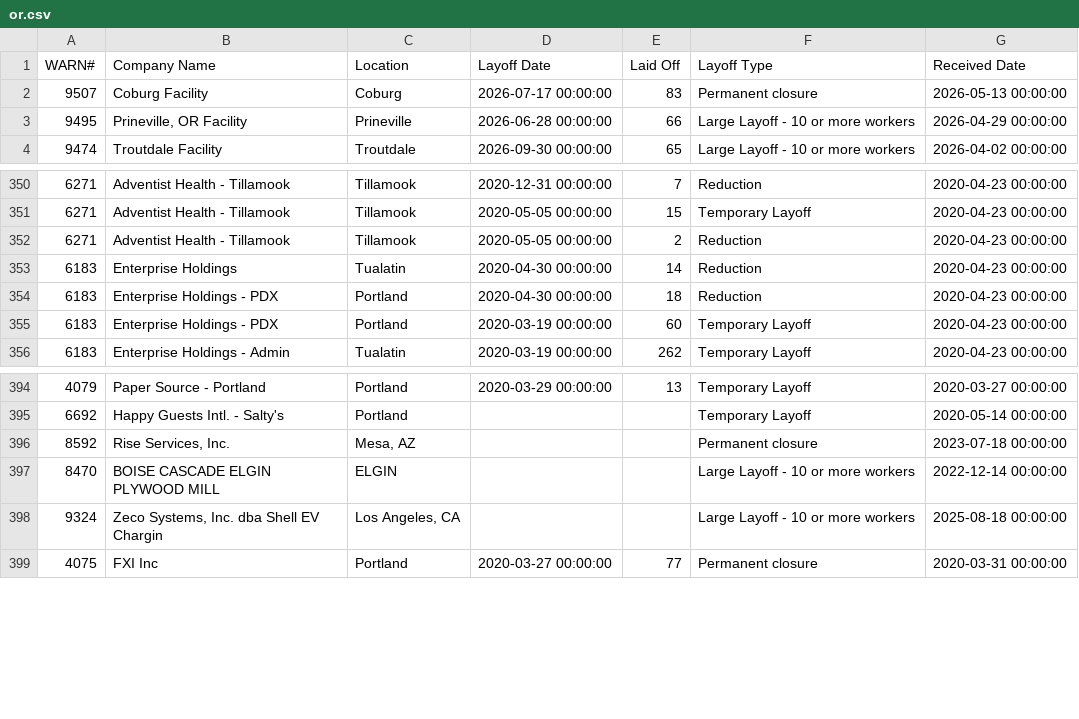
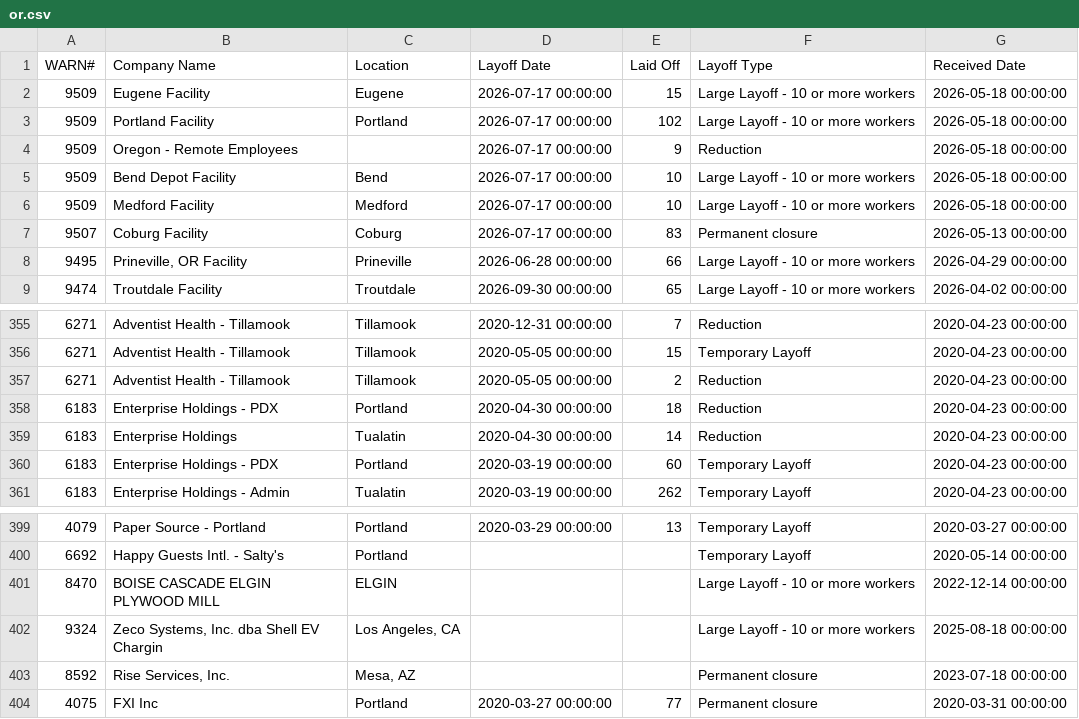
Before and after one commit to FTS-IE/github-actions-tut, a CSV file: data/or.csv, drawn as a sheet; only a part is shown, gaps mark what is left out.

```diff
--- a/data/or.csv
+++ b/data/or.csv
@@ -1,2 +1,7 @@
 WARN#,Company Name,Location,Layoff Date,Laid Off,Layoff Type,Received Date
+9509,Eugene Facility,Eugene,2026-07-17 00:00:00,15,Large Layoff - 10 or more workers,2026-05-18 00:00:00
+9509,Portland Facility,Portland,2026-07-17 00:00:00,102,Large Layoff - 10 or more workers,2026-05-18 00:00:00
+9509,Oregon - Remote Employees,,2026-07-17 00:00:00,9,Reduction,2026-05-18 00:00:00
+9509,Bend Depot Facility,Bend,2026-07-17 00:00:00,10,Large Layoff - 10 or more workers,2026-05-18 00:00:00
+9509,Medford Facility,Medford,2026-07-17 00:00:00,10,Large Layoff - 10 or more workers,2026-05-18 00:00:00
 9507,Coburg Facility,Coburg,2026-07-17 00:00:00,83,Permanent closure,2026-05-13 00:00:00
@@ -352,4 +357,4 @@ WARN#,Company Name,Location,Layoff Date,Laid Off,Layoff Type,Received Date
 6271,Adventist Health - Tillamook,Tillamook,2020-05-05 00:00:00,2,Reduction,2020-04-23 00:00:00
+6183,Enterprise Holdings - PDX,Portland,2020-04-30 00:00:00,18,Reduction,2020-04-23 00:00:00
 6183,Enterprise Holdings ,Tualatin,2020-04-30 00:00:00,14,Reduction,2020-04-23 00:00:00
-6183,Enterprise Holdings - PDX,Portland,2020-04-30 00:00:00,18,Reduction,2020-04-23 00:00:00
 6183,Enterprise Holdings - PDX ,Portland,2020-03-19 00:00:00,60,Temporary Layoff,2020-04-23 00:00:00
@@ -395,5 +400,5 @@ WARN#,Company Name,Location,Layoff Date,Laid Off,Layoff Type,Received Date
 6692,Happy Guests Intl. - Salty's,Portland,,,Temporary Layoff,2020-05-14 00:00:00
-8592,"Rise Services, Inc.","Mesa, AZ",,,Permanent closure,2023-07-18 00:00:00
 8470,BOISE CASCADE ELGIN PLYWOOD MILL       ,ELGIN                         ,,,Large Layoff - 10 or more workers,2022-12-14 00:00:00
 9324,"Zeco Systems, Inc. dba Shell EV Chargin","Los Angeles, CA",,,Large Layoff - 10 or more workers,2025-08-18 00:00:00
+8592,"Rise Services, Inc.","Mesa, AZ",,,Permanent closure,2023-07-18 00:00:00
 4075,FXI Inc,Portland,2020-03-27 00:00:00,77,Permanent closure,2020-03-31 00:00:00
```
Also changed, not shown: data/md.csv, data/recent_notices.csv, 5 other files.
